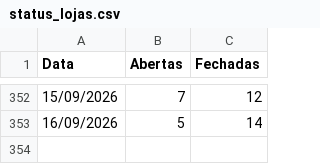
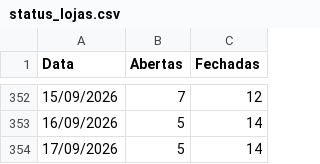
Before and after one commit to omni-lamoda/omni-dashboard, a CSV file: status_lojas.csv, drawn as a sheet; only a part is shown, gaps mark what is left out.

```diff
--- a/status_lojas.csv
+++ b/status_lojas.csv
@@ -353 +353,2 @@ Data;Abertas;Fechadas
 16/09/2026;5;14
+17/09/2026;5;14
```
Also changed, not shown: rupturas.csv, 1 other file.
